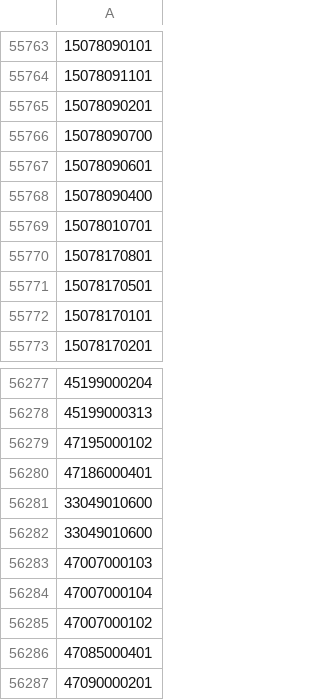
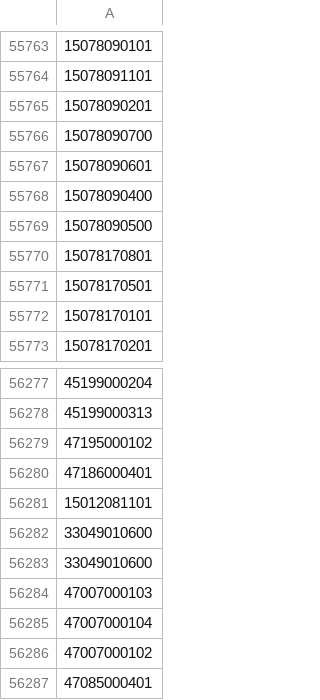
Before and after one commit to OSM-es/validador-ine, a CSV file: ES.csv, drawn as a sheet; only a part is shown, gaps mark what is left out; the shorter side is filled out with more unchanged rows; the diff names each change by its address in the sheet, - before the commit and + after, or states it on an @@ line.

```diff
--- a/ES.csv
+++ b/ES.csv
-A55769: 15078010701
+A55769: 15078090500
+row 56281: 15012081101
```
Also changed, not shown: 1 other file.
